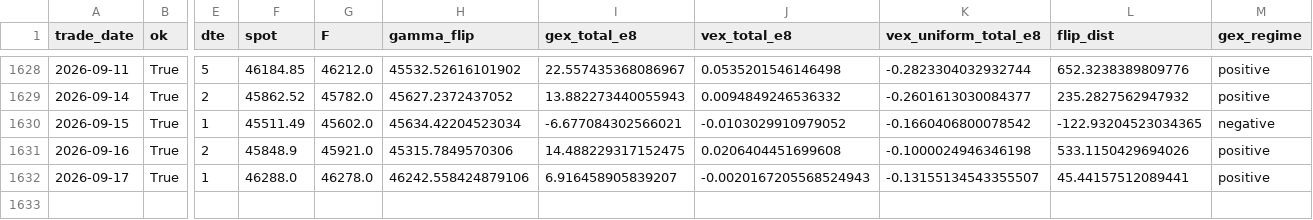
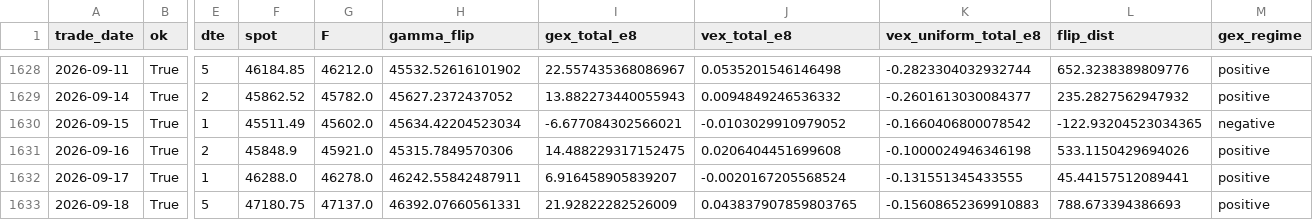
Before and after one commit to miYuz/taifex-gex, a CSV file: data/gex_txo_daily.csv, drawn as a sheet; only a part is shown, gaps mark what is left out; rows hold the shown columns only; the diff names each change by its address in the sheet, - before the commit and + after, or states it on an @@ line.

```diff
--- a/data/gex_txo_daily.csv
+++ b/data/gex_txo_daily.csv
-H1632 (gamma_flip): 46242.558424879106
+H1632 (gamma_flip): 46242.55842487911
-J1632 (vex_total_e8): -0.0020167205568524943
+J1632 (vex_total_e8): -0.0020167205568524
-K1632 (vex_uniform_total_e8): -0.13155134543355507
+K1632 (vex_uniform_total_e8): -0.131551345433555
+row 1633: 2026-09-18 | True | 5 | 47180.75 | 47137.0 | 46392.07660561331 | 21.92822282526009 | 0.043837907859803765 | -0.15608652369910883 | 788.673394386693 | positive
```
Also changed, not shown: 2 other files.
